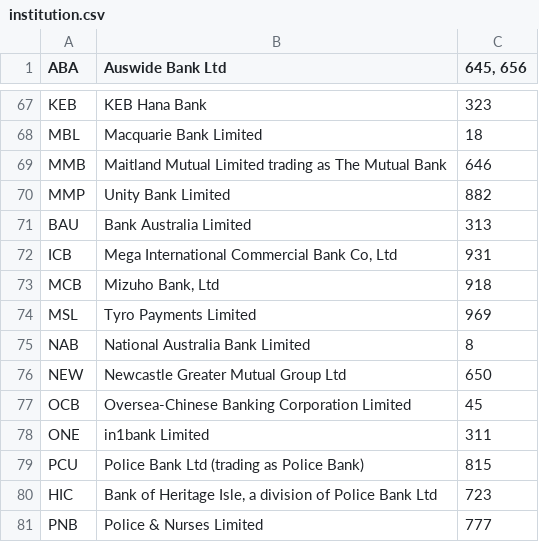
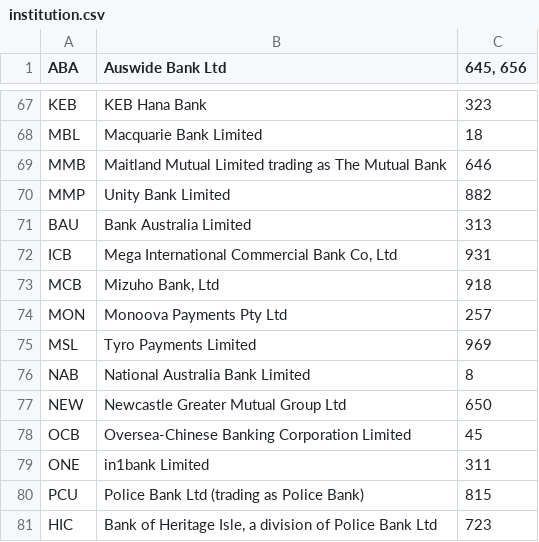
Before and after one commit to lfsgroup/bank, a CSV file: data/institution.csv, drawn as a sheet; only a part is shown, gaps mark what is left out; the shorter side is filled out with more unchanged rows; the diff names each change by its address in the sheet, - before the commit and + after, or states it on an @@ line.

```diff
--- a/data/institution.csv
+++ b/data/institution.csv
+row 74: MON | Monoova Payments Pty Ltd | 257
```
Also changed, not shown: 3 other files.
